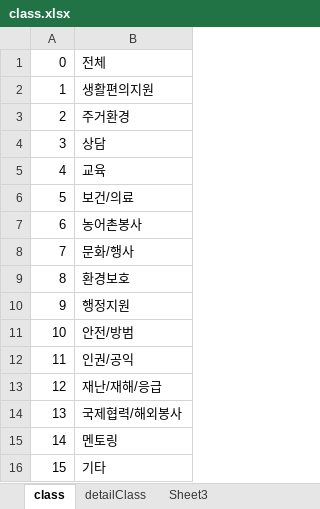
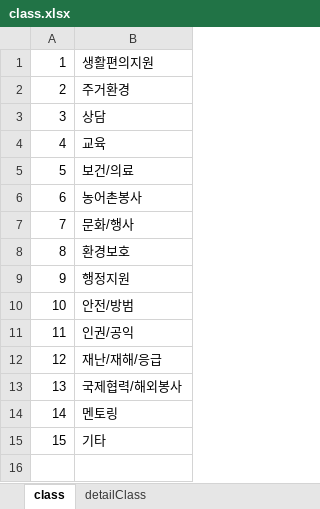
Before and after one commit to je928/donate7, an Excel workbook: xdata/class.xlsx, sheet class, drawn as a sheet; values as stored, in another font and other column widths than the file's, no borders; the diff names each change by its address in the sheet, - before the commit and + after, or states it on an @@ line.

```diff
--- a/xdata/class.xlsx (sheet class)
+++ b/xdata/class.xlsx (sheet class)
-sheet tab: Sheet3
-row 1: 0 | 전체
```
Also changed, not shown: xdata/GUGUN.xlsx, xdata/SIDO.xlsx, 2 other files.
